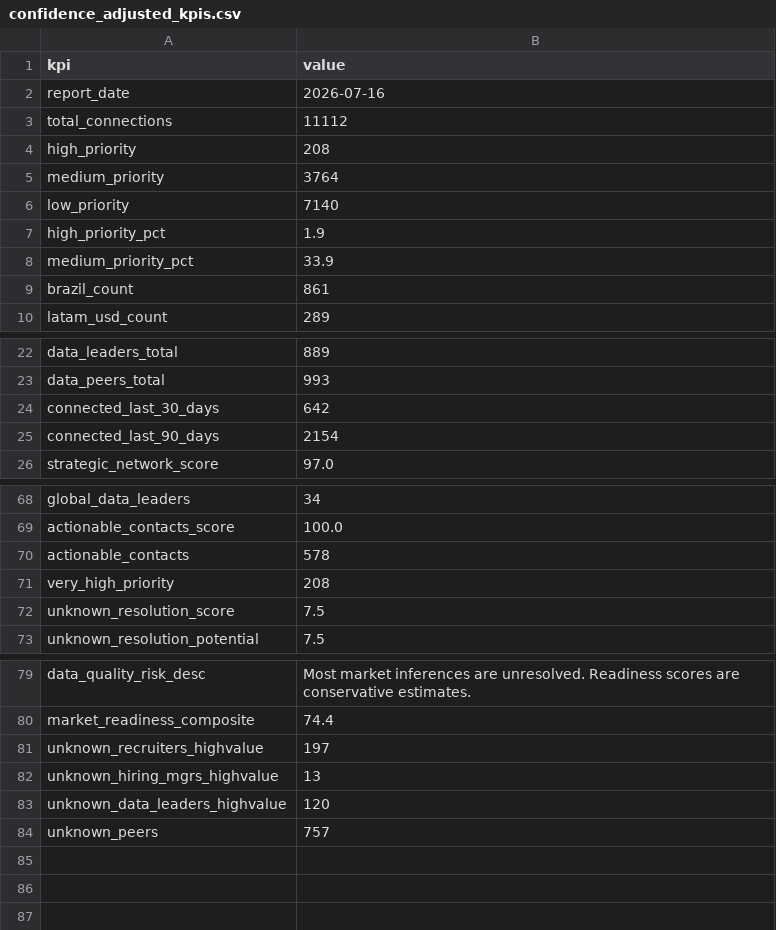
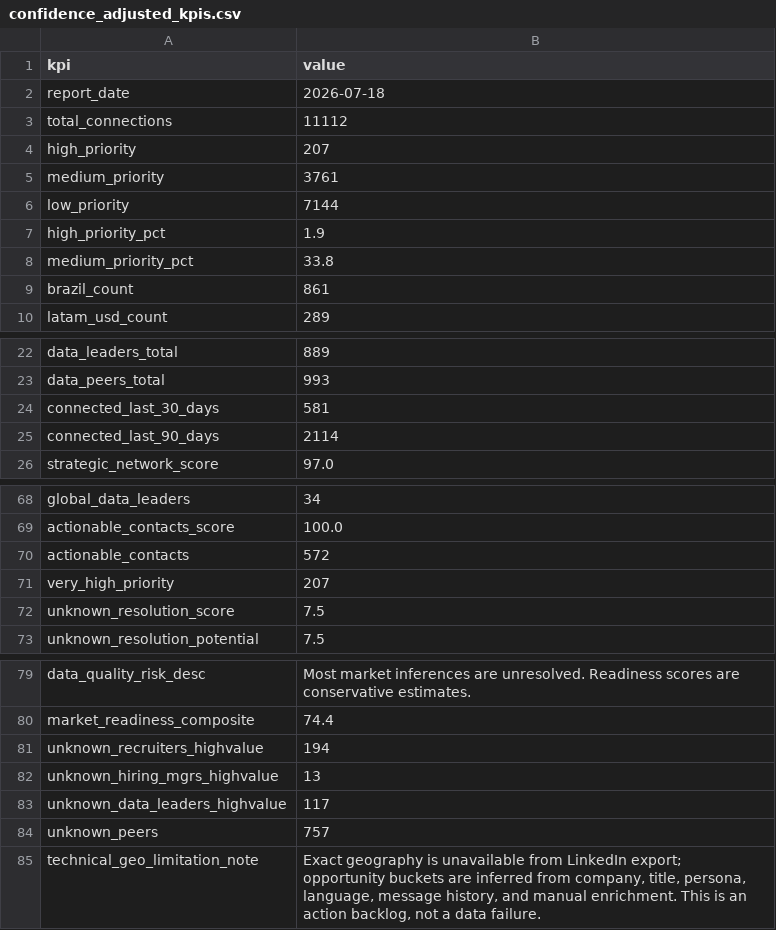
Before and after one commit to Mauricio1806/Conections-map, a CSV file: outputs/confidence_adjusted_kpis.csv, drawn as a sheet; only a part is shown, gaps mark what is left out; the diff covers the shown part only.

```diff
--- a/outputs/confidence_adjusted_kpis.csv
+++ b/outputs/confidence_adjusted_kpis.csv
@@ -1,9 +1,9 @@
 kpi,value
-report_date,2026-07-16
+report_date,2026-07-18
 total_connections,11112
-high_priority,208
-medium_priority,3764
-low_priority,7140
+high_priority,207
+medium_priority,3761
+low_priority,7144
 high_priority_pct,1.9
-medium_priority_pct,33.9
+medium_priority_pct,33.8
 brazil_count,861
@@ -23,4 +23,4 @@ data_leaders_total,889
 data_peers_total,993
-connected_last_30_days,642
-connected_last_90_days,2154
+connected_last_30_days,581
+connected_last_90_days,2114
 strategic_network_score,97.0
@@ -69,4 +69,4 @@ global_data_leaders,34
 actionable_contacts_score,100.0
-actionable_contacts,578
-very_high_priority,208
+actionable_contacts,572
+very_high_priority,207
 unknown_resolution_score,7.5
@@ -80,5 +80,6 @@ data_quality_risk_desc,Most market inferences are unresolved. Readiness scores a
 market_readiness_composite,74.4
-unknown_recruiters_highvalue,197
+unknown_recruiters_highvalue,194
 unknown_hiring_mgrs_highvalue,13
-unknown_data_leaders_highvalue,120
+unknown_data_leaders_highvalue,117
 unknown_peers,757
+technical_geo_limitation_note,"Exact geography is unavailable from LinkedIn export; opportunity buckets are inferred from company, title, persona, language, message history, and manual enrichment. This is an action backlog, not a data failure."
```
Also changed, not shown: 1 edited cell elsewhere in this file, outputs/action_backlog.csv, outputs/company_override_candidates.csv, 46 other files.
